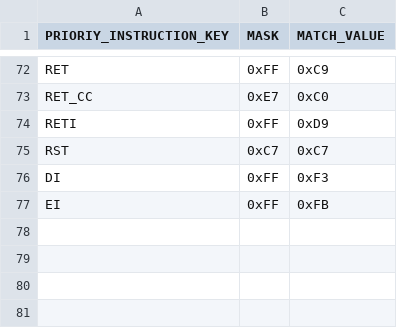
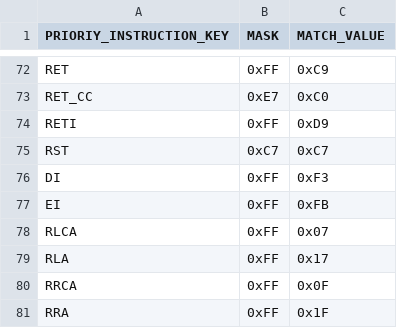
Before and after one commit to jiayeli-hualien/LotusGB, a CSV file: src/lib/include/decode_table.csv, drawn as a sheet; only a part is shown, gaps mark what is left out; the diff names each change by its address in the sheet, - before the commit and + after, or states it on an @@ line.

```diff
--- a/src/lib/include/decode_table.csv
+++ b/src/lib/include/decode_table.csv
+row 78: RLCA | 0xFF | 0x07
+row 79: RLA | 0xFF | 0x17
+row 80: RRCA | 0xFF | 0x0F
+row 81: RRA | 0xFF | 0x1F
```
Also changed, not shown: src/lib/include/instruction_table.csv, 2 other files.
